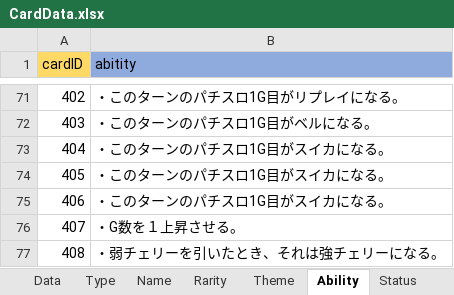
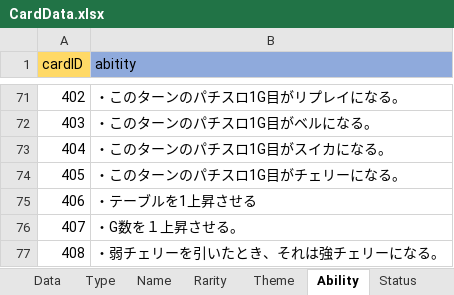
Before and after one commit to shimura0207/3DTest, an Excel workbook: Assets/Resources/MasterData/CardData.xlsx, sheet Ability, drawn as a sheet; only a part is shown, gaps mark what is left out; values as stored, in another font and other column widths than the file's, no borders; the diff names each change by its address in the sheet, - before the commit and + after, or states it on an @@ line.

Commit message:
oorui
Add_CardAbility

```diff
--- a/Assets/Resources/MasterData/CardData.xlsx (sheet Ability)
+++ b/Assets/Resources/MasterData/CardData.xlsx (sheet Ability)
-B74 (abitity): ・このターンのパチスロ1G目がスイカになる。
+B74 (abitity): ・このターンのパチスロ1G目がチェリーになる。
-B75 (abitity): ・このターンのパチスロ1G目がスイカになる。
+B75 (abitity): ・テーブルを1上昇させる
```
Also changed, not shown: sheet Data, 4 other files.
